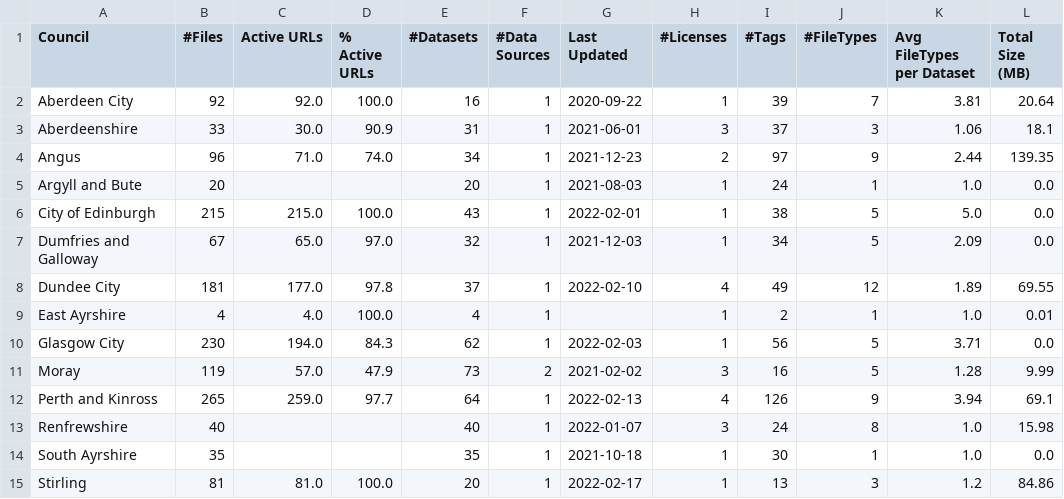
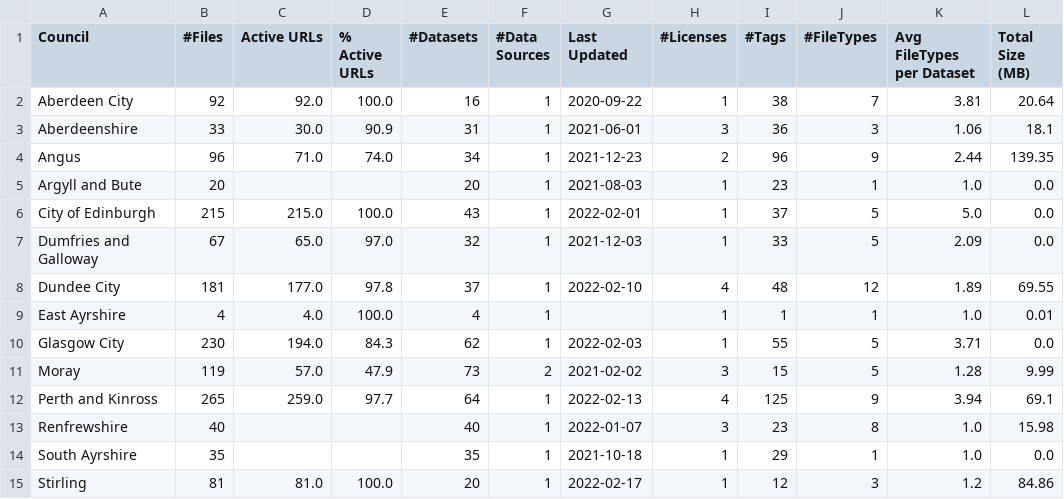
Before and after one commit to OpenDataScotland/the_od_bods, a CSV file: analytics/output_SummaryMatrix.csv, drawn as a sheet.

```diff
--- a/analytics/output_SummaryMatrix.csv
+++ b/analytics/output_SummaryMatrix.csv
@@ -1,15 +1,15 @@
 Council,#Files,Active URLs,% Active URLs,#Datasets,#Data Sources,Last Updated,#Licenses,#Tags,#FileTypes,Avg FileTypes per Dataset,Total Size (MB)
-Aberdeen City,92,92.0,100.0,16,1,2020-09-22,1,39,7,3.81,20.64
-Aberdeenshire,33,30.0,90.9,31,1,2021-06-01,3,37,3,1.06,18.1
-Angus,96,71.0,74.0,34,1,2021-12-23,2,97,9,2.44,139.35
-Argyll and Bute,20,,,20,1,2021-08-03,1,24,1,1.0,0.0
-City of Edinburgh,215,215.0,100.0,43,1,2022-02-01,1,38,5,5.0,0.0
-Dumfries and Galloway,67,65.0,97.0,32,1,2021-12-03,1,34,5,2.09,0.0
-Dundee City,181,177.0,97.8,37,1,2022-02-10,4,49,12,1.89,69.55
-East Ayrshire,4,4.0,100.0,4,1,,1,2,1,1.0,0.01
-Glasgow City,230,194.0,84.3,62,1,2022-02-03,1,56,5,3.71,0.0
-Moray,119,57.0,47.9,73,2,2021-02-02,3,16,5,1.28,9.99
-Perth and Kinross,265,259.0,97.7,64,1,2022-02-13,4,126,9,3.94,69.1
-Renfrewshire,40,,,40,1,2022-01-07,3,24,8,1.0,15.98
-South Ayrshire,35,,,35,1,2021-10-18,1,30,1,1.0,0.0
-Stirling,81,81.0,100.0,20,1,2022-02-17,1,13,3,1.2,84.86
+Aberdeen City,92,92.0,100.0,16,1,2020-09-22,1,38,7,3.81,20.64
+Aberdeenshire,33,30.0,90.9,31,1,2021-06-01,3,36,3,1.06,18.1
+Angus,96,71.0,74.0,34,1,2021-12-23,2,96,9,2.44,139.35
+Argyll and Bute,20,,,20,1,2021-08-03,1,23,1,1.0,0.0
+City of Edinburgh,215,215.0,100.0,43,1,2022-02-01,1,37,5,5.0,0.0
+Dumfries and Galloway,67,65.0,97.0,32,1,2021-12-03,1,33,5,2.09,0.0
+Dundee City,181,177.0,97.8,37,1,2022-02-10,4,48,12,1.89,69.55
+East Ayrshire,4,4.0,100.0,4,1,,1,1,1,1.0,0.01
+Glasgow City,230,194.0,84.3,62,1,2022-02-03,1,55,5,3.71,0.0
+Moray,119,57.0,47.9,73,2,2021-02-02,3,15,5,1.28,9.99
+Perth and Kinross,265,259.0,97.7,64,1,2022-02-13,4,125,9,3.94,69.1
+Renfrewshire,40,,,40,1,2022-01-07,3,23,8,1.0,15.98
+South Ayrshire,35,,,35,1,2021-10-18,1,29,1,1.0,0.0
+Stirling,81,81.0,100.0,20,1,2022-02-17,1,12,3,1.2,84.86
```
Also changed, not shown: analytics/output_TagsByCouncil.csv, 5 other files.
